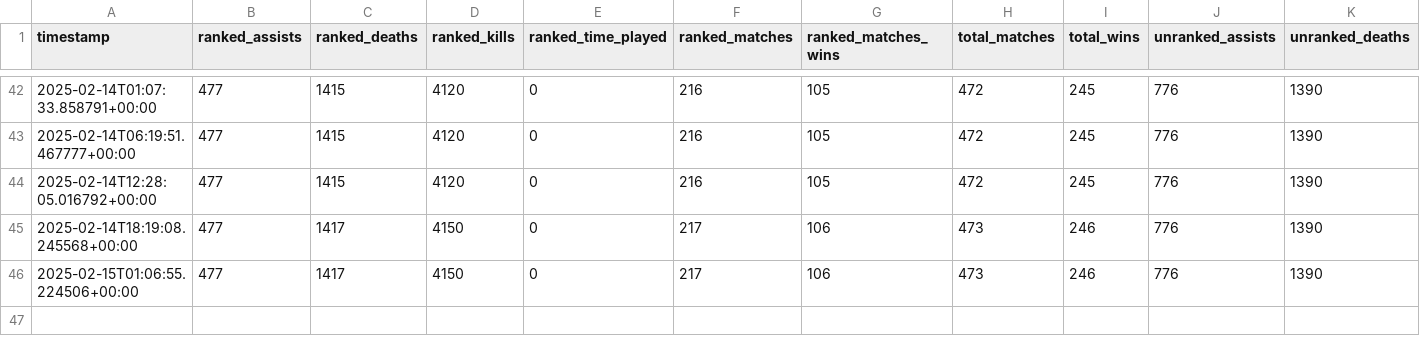
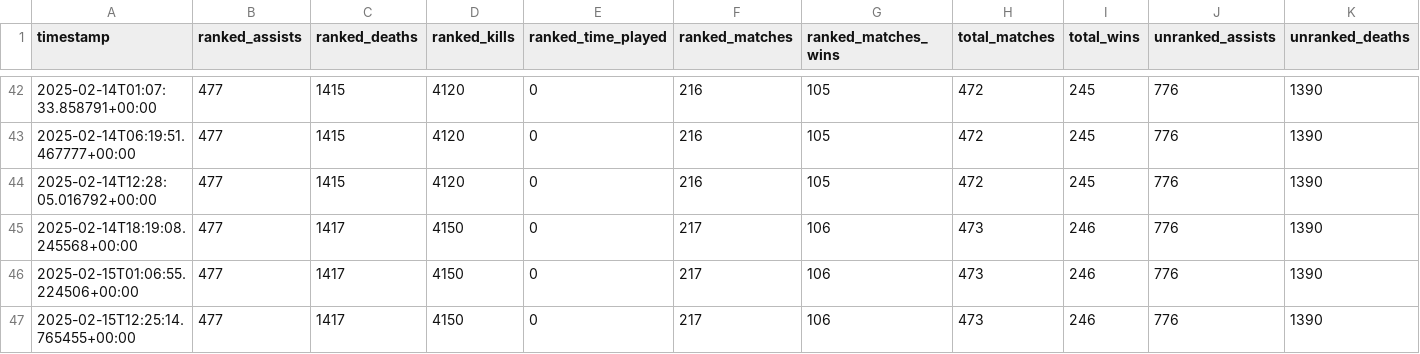
Before and after one commit to Rivalsstats/Rivalsstats, a CSV file: data/historical/users/258927695/stats.csv, drawn as a sheet; only a part is shown, gaps mark what is left out; rows hold the shown columns only; the diff names each change by its address in the sheet, - before the commit and + after, or states it on an @@ line.

```diff
--- a/data/historical/users/258927695/stats.csv
+++ b/data/historical/users/258927695/stats.csv
+row 47: 2025-02-15T12:25:14.765455+00:00 | 477 | 1417 | 4150 | 0 | 217 | 106 | 473 | 246 | 776 | 1390
```
Also changed, not shown: data/historical/users/258927695/hero_matchups.csv, data/historical/users/258927695/teammates.csv, 1 other file.
